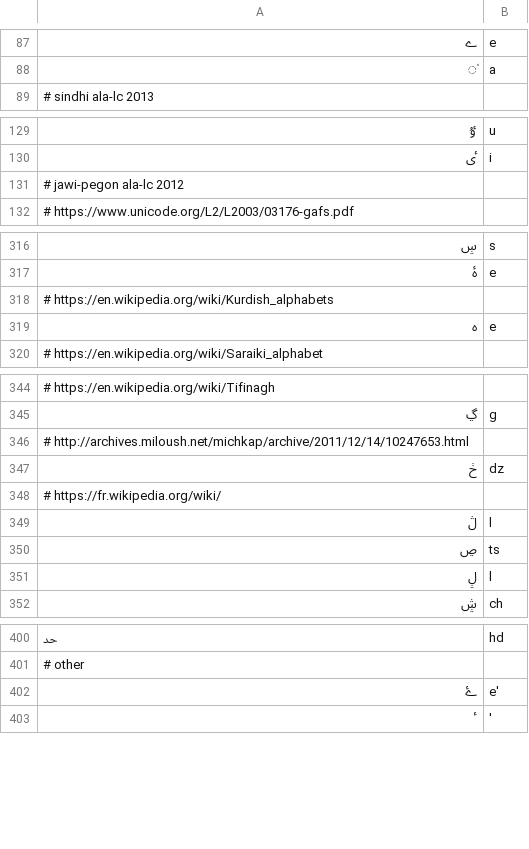
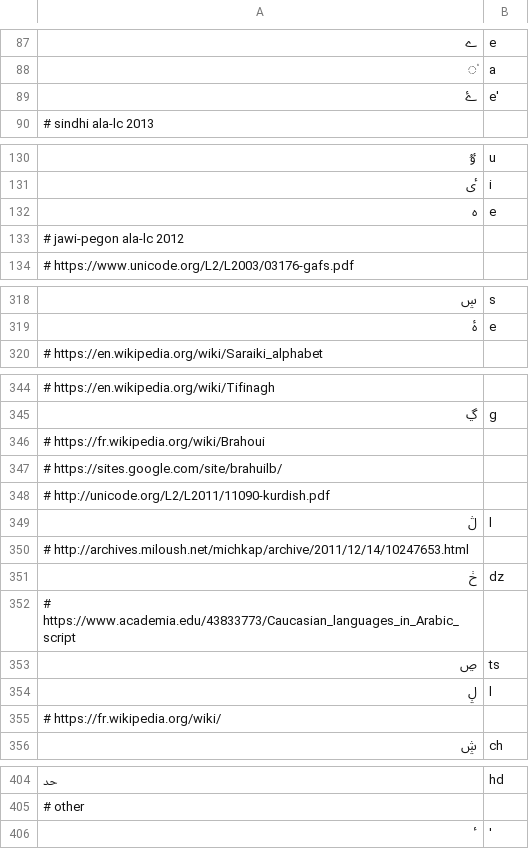
Before and after one commit to anyascii/anyascii, a TSV file: input/tables/arabic.tsv, drawn as a sheet; only a part is shown, gaps mark what is left out.

Commit message:
Update Arabic
[skip-ci]

```diff
--- a/input/tables/arabic.tsv
+++ b/input/tables/arabic.tsv
@@ -88,2 +88,3 @@
 ٰ	a
+ۓ	e'
 # sindhi ala-lc 2013
@@ -130,2 +131,3 @@
 ٸ	i
+ە	e
 # jawi-pegon ala-lc 2012
@@ -317,4 +319,2 @@
 ۀ	e
-# https://en.wikipedia.org/wiki/Kurdish_alphabets
-ە	e
 # https://en.wikipedia.org/wiki/Saraiki_alphabet
@@ -345,8 +345,12 @@
 ڲ	g
+# https://fr.wikipedia.org/wiki/Brahoui
+# https://sites.google.com/site/brahuilb/
+# http://unicode.org/L2/L2011/11090-kurdish.pdf
+ڷ	l
 # http://archives.miloush.net/michkap/archive/2011/12/14/10247653.html
 ڂ	dz
-# https://fr.wikipedia.org/wiki/
-ڷ	l
+# https://www.academia.edu/43833773/Caucasian_languages_in_Arabic_script
 ڝ	ts
 ڸ	l
+# https://fr.wikipedia.org/wiki/
 ڜ	ch
@@ -401,3 +405,2 @@
 # other
-ۓ	e'
 ٴ	'
```
